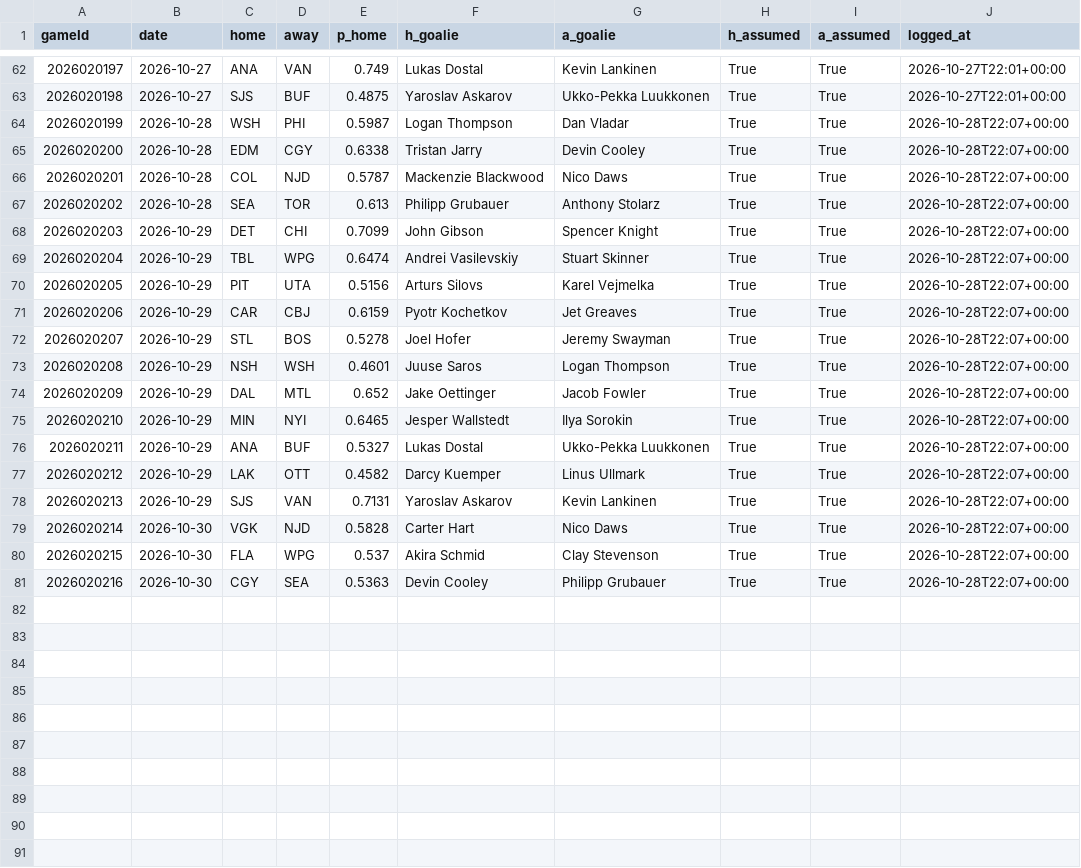
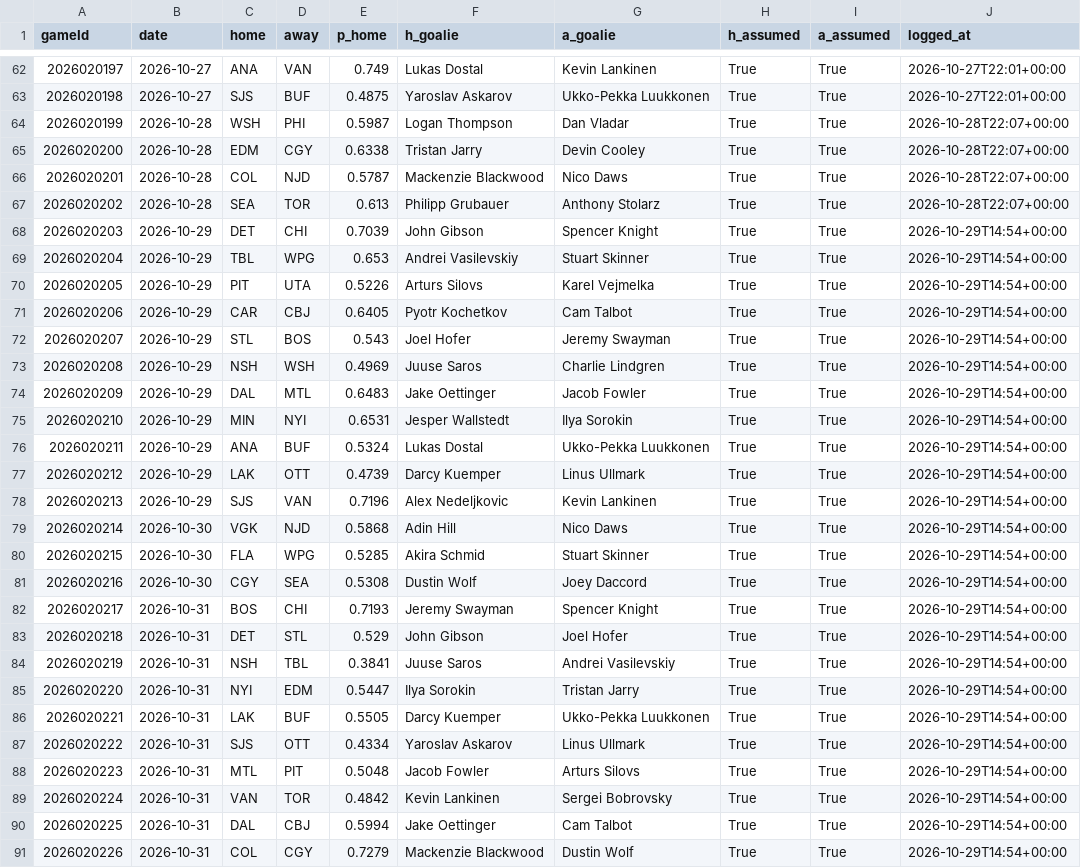
Before and after one commit to BackwardsHAT123/nhl-matchup, a CSV file: docs/data/prediction_log.csv, drawn as a sheet; only a part is shown, gaps mark what is left out.

```diff
--- a/docs/data/prediction_log.csv
+++ b/docs/data/prediction_log.csv
@@ -67,15 +67,25 @@ gameId,date,home,away,p_home,h_goalie,a_goalie,h_assumed,a_assumed,logged_at
 2026020202,2026-10-28,SEA,TOR,0.613,Philipp Grubauer,Anthony Stolarz,True,True,2026-10-28T22:07+00:00
-2026020203,2026-10-29,DET,CHI,0.7099,John Gibson,Spencer Knight,True,True,2026-10-28T22:07+00:00
-2026020204,2026-10-29,TBL,WPG,0.6474,Andrei Vasilevskiy,Stuart Skinner,True,True,2026-10-28T22:07+00:00
-2026020205,2026-10-29,PIT,UTA,0.5156,Arturs Silovs,Karel Vejmelka,True,True,2026-10-28T22:07+00:00
-2026020206,2026-10-29,CAR,CBJ,0.6159,Pyotr Kochetkov,Jet Greaves,True,True,2026-10-28T22:07+00:00
-2026020207,2026-10-29,STL,BOS,0.5278,Joel Hofer,Jeremy Swayman,True,True,2026-10-28T22:07+00:00
-2026020208,2026-10-29,NSH,WSH,0.4601,Juuse Saros,Logan Thompson,True,True,2026-10-28T22:07+00:00
-2026020209,2026-10-29,DAL,MTL,0.652,Jake Oettinger,Jacob Fowler,True,True,2026-10-28T22:07+00:00
-2026020210,2026-10-29,MIN,NYI,0.6465,Jesper Wallstedt,Ilya Sorokin,True,True,2026-10-28T22:07+00:00
-2026020211,2026-10-29,ANA,BUF,0.5327,Lukas Dostal,Ukko-Pekka Luukkonen,True,True,2026-10-28T22:07+00:00
-2026020212,2026-10-29,LAK,OTT,0.4582,Darcy Kuemper,Linus Ullmark,True,True,2026-10-28T22:07+00:00
-2026020213,2026-10-29,SJS,VAN,0.7131,Yaroslav Askarov,Kevin Lankinen,True,True,2026-10-28T22:07+00:00
-2026020214,2026-10-30,VGK,NJD,0.5828,Carter Hart,Nico Daws,True,True,2026-10-28T22:07+00:00
-2026020215,2026-10-30,FLA,WPG,0.537,Akira Schmid,Clay Stevenson,True,True,2026-10-28T22:07+00:00
-2026020216,2026-10-30,CGY,SEA,0.5363,Devin Cooley,Philipp Grubauer,True,True,2026-10-28T22:07+00:00
+2026020203,2026-10-29,DET,CHI,0.7039,John Gibson,Spencer Knight,True,True,2026-10-29T14:54+00:00
+2026020204,2026-10-29,TBL,WPG,0.653,Andrei Vasilevskiy,Stuart Skinner,True,True,2026-10-29T14:54+00:00
+2026020205,2026-10-29,PIT,UTA,0.5226,Arturs Silovs,Karel Vejmelka,True,True,2026-10-29T14:54+00:00
+2026020206,2026-10-29,CAR,CBJ,0.6405,Pyotr Kochetkov,Cam Talbot,True,True,2026-10-29T14:54+00:00
+2026020207,2026-10-29,STL,BOS,0.543,Joel Hofer,Jeremy Swayman,True,True,2026-10-29T14:54+00:00
+2026020208,2026-10-29,NSH,WSH,0.4969,Juuse Saros,Charlie Lindgren,True,True,2026-10-29T14:54+00:00
+2026020209,2026-10-29,DAL,MTL,0.6483,Jake Oettinger,Jacob Fowler,True,True,2026-10-29T14:54+00:00
+2026020210,2026-10-29,MIN,NYI,0.6531,Jesper Wallstedt,Ilya Sorokin,True,True,2026-10-29T14:54+00:00
+2026020211,2026-10-29,ANA,BUF,0.5324,Lukas Dostal,Ukko-Pekka Luukkonen,True,True,2026-10-29T14:54+00:00
+2026020212,2026-10-29,LAK,OTT,0.4739,Darcy Kuemper,Linus Ullmark,True,True,2026-10-29T14:54+00:00
+2026020213,2026-10-29,SJS,VAN,0.7196,Alex Nedeljkovic,Kevin Lankinen,True,True,2026-10-29T14:54+00:00
+2026020214,2026-10-30,VGK,NJD,0.5868,Adin Hill,Nico Daws,True,True,2026-10-29T14:54+00:00
+2026020215,2026-10-30,FLA,WPG,0.5285,Akira Schmid,Stuart Skinner,True,True,2026-10-29T14:54+00:00
+2026020216,2026-10-30,CGY,SEA,0.5308,Dustin Wolf,Joey Daccord,True,True,2026-10-29T14:54+00:00
+2026020217,2026-10-31,BOS,CHI,0.7193,Jeremy Swayman,Spencer Knight,True,True,2026-10-29T14:54+00:00
+2026020218,2026-10-31,DET,STL,0.529,John Gibson,Joel Hofer,True,True,2026-10-29T14:54+00:00
+2026020219,2026-10-31,NSH,TBL,0.3841,Juuse Saros,Andrei Vasilevskiy,True,True,2026-10-29T14:54+00:00
+2026020220,2026-10-31,NYI,EDM,0.5447,Ilya Sorokin,Tristan Jarry,True,True,2026-10-29T14:54+00:00
+2026020221,2026-10-31,LAK,BUF,0.5505,Darcy Kuemper,Ukko-Pekka Luukkonen,True,True,2026-10-29T14:54+00:00
+2026020222,2026-10-31,SJS,OTT,0.4334,Yaroslav Askarov,Linus Ullmark,True,True,2026-10-29T14:54+00:00
+2026020223,2026-10-31,MTL,PIT,0.5048,Jacob Fowler,Arturs Silovs,True,True,2026-10-29T14:54+00:00
+2026020224,2026-10-31,VAN,TOR,0.4842,Kevin Lankinen,Sergei Bobrovsky,True,True,2026-10-29T14:54+00:00
+2026020225,2026-10-31,DAL,CBJ,0.5994,Jake Oettinger,Cam Talbot,True,True,2026-10-29T14:54+00:00
+2026020226,2026-10-31,COL,CGY,0.7279,Mackenzie Blackwood,Dustin Wolf,True,True,2026-10-29T14:54+00:00
```
Also changed, not shown: 10 other files.
